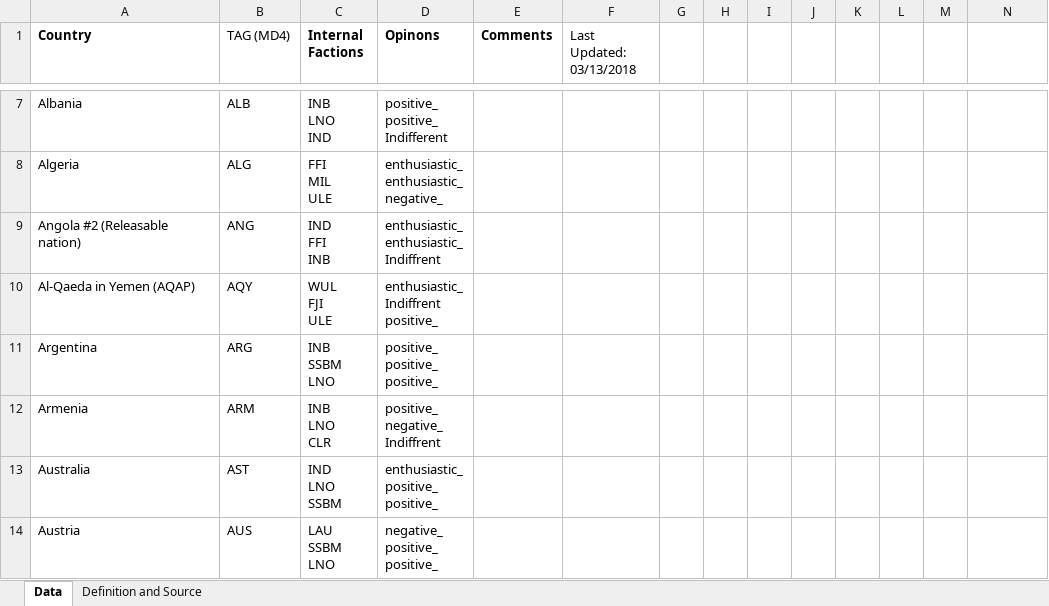
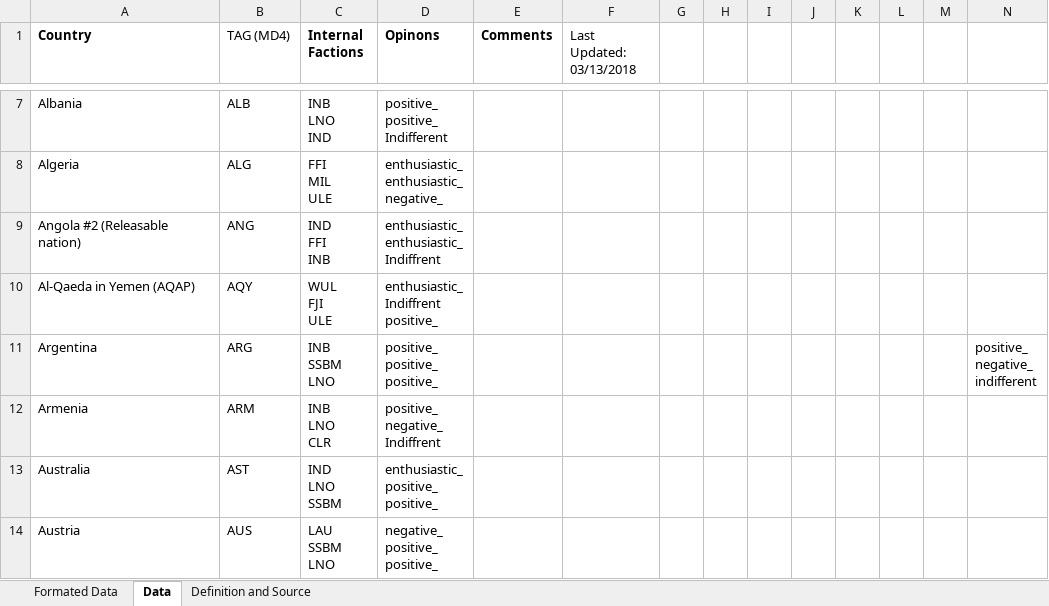
Before and after one commit to Takk90/C-Users-Carlos-Siqueira-Documents-Paradox-Interactive-Hearts-of-Iron-IV-mod, an Excel workbook: Modding resources/Internal Factions Completed.xlsx, sheet Data, drawn as a sheet; only a part is shown, gaps mark what is left out; values as stored, in another font and other column widths than the file's, no borders; charts and pictures not drawn; ↵ is a line break in a cell; the diff names each change by its address in the sheet, - before the commit and + after, or states it on an @@ line.

```diff
--- a/Modding resources/Internal Factions Completed.xlsx (sheet Data)
+++ b/Modding resources/Internal Factions Completed.xlsx (sheet Data)
+sheet tab: Formated Data
-N11: (empty)
+N11: positive_ ↵ negative_ ↵ indifferent
```
Also changed, not shown: charts or pictures, 26 other files.
